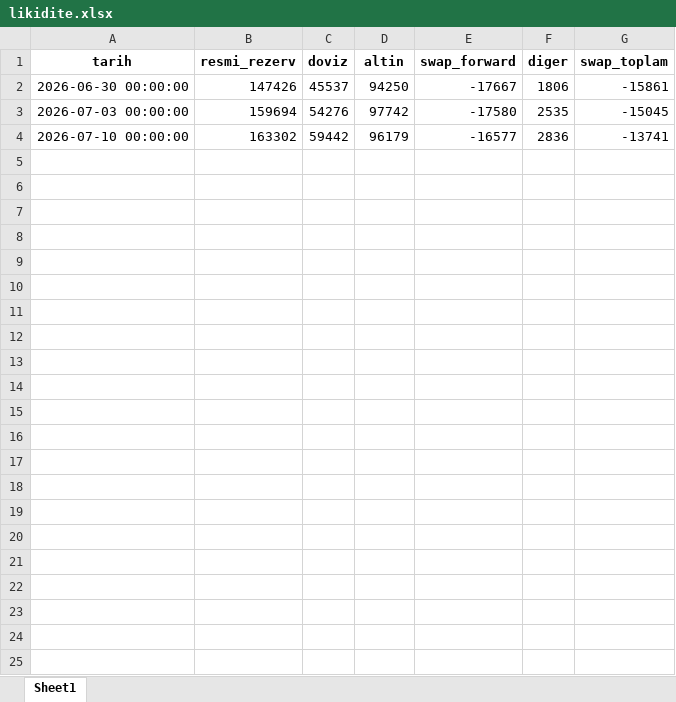
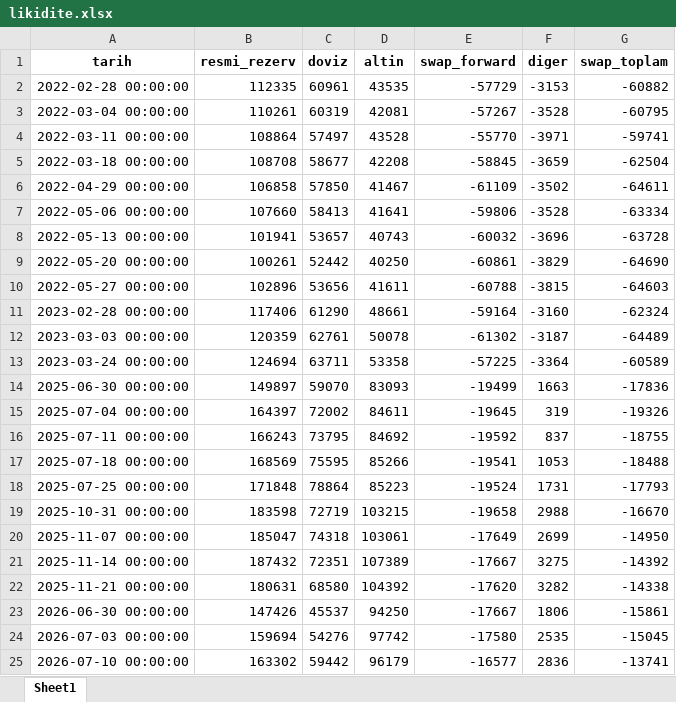
Before and after one commit to sabacanli/ekonomik-veriler-dashboard, an Excel workbook: net rezerv/likidite.xlsx, sheet Sheet1, drawn as a sheet; values as stored, in another font and other column widths than the file's, no borders; the diff names each change by its address in the sheet, - before the commit and + after, or states it on an @@ line.

```diff
--- a/net rezerv/likidite.xlsx (sheet Sheet1)
+++ b/net rezerv/likidite.xlsx (sheet Sheet1)
+row 2: 2022-02-28 00:00:00 | 112335 | 60961 | 43535 | -57729 | -3153 | -60882
+row 3: 2022-03-04 00:00:00 | 110261 | 60319 | 42081 | -57267 | -3528 | -60795
+row 4: 2022-03-11 00:00:00 | 108864 | 57497 | 43528 | -55770 | -3971 | -59741
+row 5: 2022-03-18 00:00:00 | 108708 | 58677 | 42208 | -58845 | -3659 | -62504
+row 6: 2022-04-29 00:00:00 | 106858 | 57850 | 41467 | -61109 | -3502 | -64611
+row 7: 2022-05-06 00:00:00 | 107660 | 58413 | 41641 | -59806 | -3528 | -63334
+row 8: 2022-05-13 00:00:00 | 101941 | 53657 | 40743 | -60032 | -3696 | -63728
+row 9: 2022-05-20 00:00:00 | 100261 | 52442 | 40250 | -60861 | -3829 | -64690
+row 10: 2022-05-27 00:00:00 | 102896 | 53656 | 41611 | -60788 | -3815 | -64603
+row 11: 2023-02-28 00:00:00 | 117406 | 61290 | 48661 | -59164 | -3160 | -62324
+row 12: 2023-03-03 00:00:00 | 120359 | 62761 | 50078 | -61302 | -3187 | -64489
+row 13: 2023-03-24 00:00:00 | 124694 | 63711 | 53358 | -57225 | -3364 | -60589
+row 14: 2025-06-30 00:00:00 | 149897 | 59070 | 83093 | -19499 | 1663 | -17836
+row 15: 2025-07-04 00:00:00 | 164397 | 72002 | 84611 | -19645 | 319 | -19326
+row 16: 2025-07-11 00:00:00 | 166243 | 73795 | 84692 | -19592 | 837 | -18755
+row 17: 2025-07-18 00:00:00 | 168569 | 75595 | 85266 | -19541 | 1053 | -18488
+row 18: 2025-07-25 00:00:00 | 171848 | 78864 | 85223 | -19524 | 1731 | -17793
+row 19: 2025-10-31 00:00:00 | 183598 | 72719 | 103215 | -19658 | 2988 | -16670
+row 20: 2025-11-07 00:00:00 | 185047 | 74318 | 103061 | -17649 | 2699 | -14950
+row 21: 2025-11-14 00:00:00 | 187432 | 72351 | 107389 | -17667 | 3275 | -14392
+row 22: 2025-11-21 00:00:00 | 180631 | 68580 | 104392 | -17620 | 3282 | -14338
```
Also changed, not shown: net rezerv/net_rezerv.xlsx, 6 other files.
